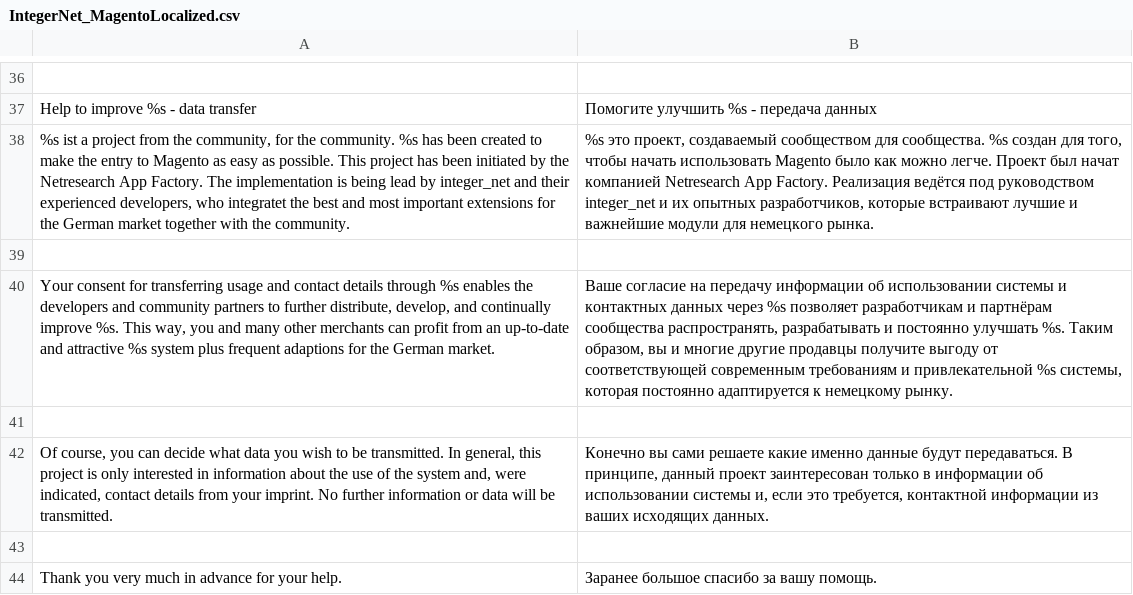
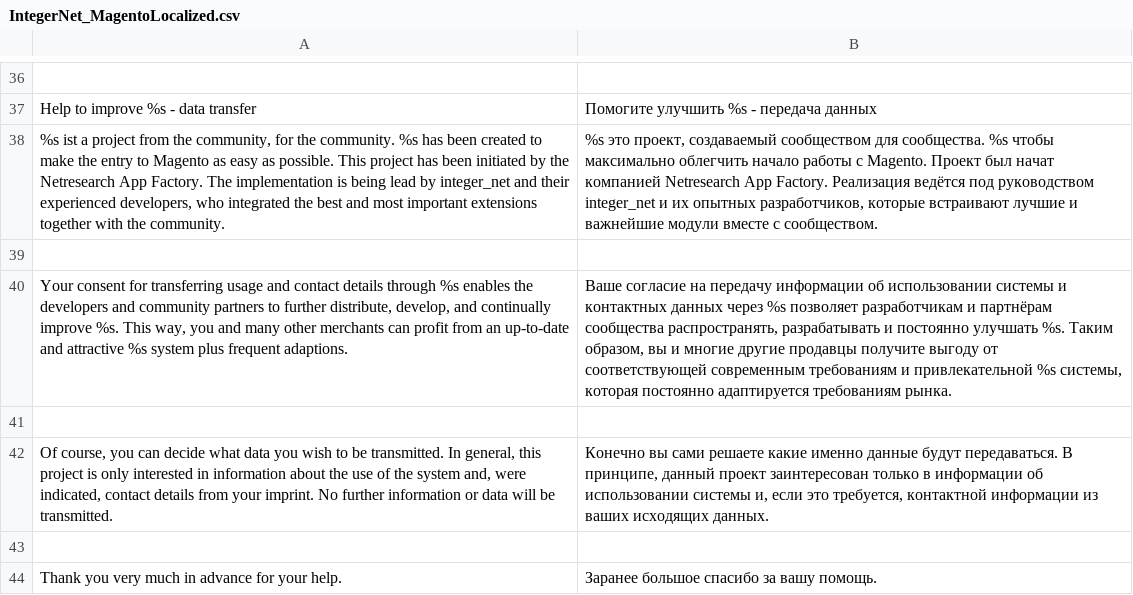
Before and after one commit to integer-net/MagentoLocalized, a CSV file: app/locale/ru_RU/IntegerNet_MagentoLocalized.csv, drawn as a sheet; only a part is shown, gaps mark what is left out; the diff names each change by its address in the sheet, - before the commit and + after, or states it on an @@ line.

```diff
--- a/app/locale/ru_RU/IntegerNet_MagentoLocalized.csv
+++ b/app/locale/ru_RU/IntegerNet_MagentoLocalized.csv
-A38: …developers, who integratet the best and most important extensions for the German market together with…
+A38: …developers, who integrated the best and most important extensions together with…
-B38: …сообщества. %s создан для того, чтобы начать использовать Magento было как можно легче. Проект был начат компанией Netresearch App Factory. Реализация ведётся под руководством integer_net и их опытных разработчиков, которые встраивают лучшие и важнейшие модули для немецкого рынка.
+B38: …сообщества. %s чтобы максимально облегчить начало работы с Magento. Проект был начат компанией Netresearch App Factory. Реализация ведётся под руководством integer_net и их опытных разработчиков, которые встраивают лучшие и важнейшие модули вместе с сообществом.
-A40: …plus frequent adaptions for the German market.
+A40: …plus frequent adaptions.
-B40: …постоянно адаптируется к немецкому рынку.
+B40: …постоянно адаптируется требованиям рынка.
```
Also changed, not shown: app/locale/de_DE/IntegerNet_MagentoLocalized.csv, 1 other file.
